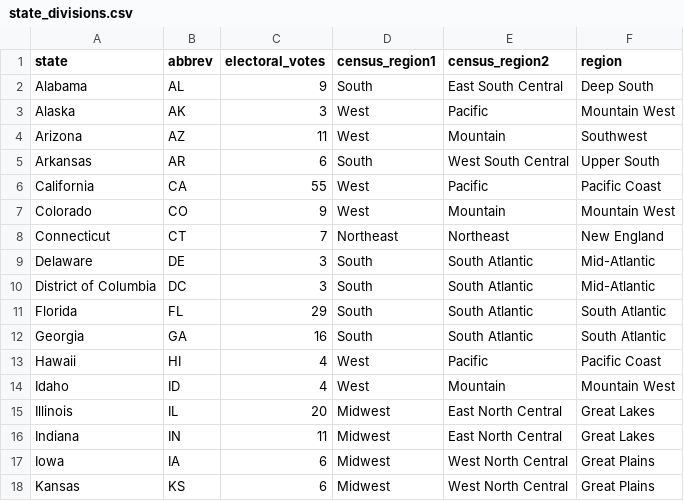
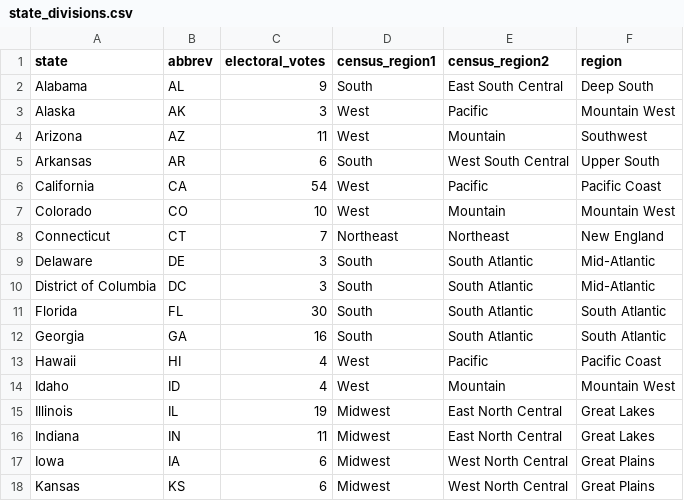
Before and after one commit to thisismactan/USA-2024, a CSV file: data/state_divisions.csv, drawn as a sheet; only a part is shown; the diff covers the shown part only.

```diff
--- a/data/state_divisions.csv
+++ b/data/state_divisions.csv
@@ -5,4 +5,4 @@ Arizona,AZ,11,West,Mountain,Southwest
 Arkansas,AR,6,South,West South Central,Upper South
-California,CA,55,West,Pacific,Pacific Coast
-Colorado,CO,9,West,Mountain,Mountain West
+California,CA,54,West,Pacific,Pacific Coast
+Colorado,CO,10,West,Mountain,Mountain West
 Connecticut,CT,7,Northeast,Northeast,New England
@@ -10,3 +10,3 @@ Delaware,DE,3,South,South Atlantic,Mid-Atlantic
 District of Columbia,DC,3,South,South Atlantic,Mid-Atlantic
-Florida,FL,29,South,South Atlantic,South Atlantic
+Florida,FL,30,South,South Atlantic,South Atlantic
 Georgia,GA,16,South,South Atlantic,South Atlantic
@@ -14,3 +14,3 @@ Hawaii,HI,4,West,Pacific,Pacific Coast
 Idaho,ID,4,West,Mountain,Mountain West
-Illinois,IL,20,Midwest,East North Central,Great Lakes
+Illinois,IL,19,Midwest,East North Central,Great Lakes
 Indiana,IN,11,Midwest,East North Central,Great Lakes
```
Also changed, not shown: 9 edited cells elsewhere in this file, 5 other files.
